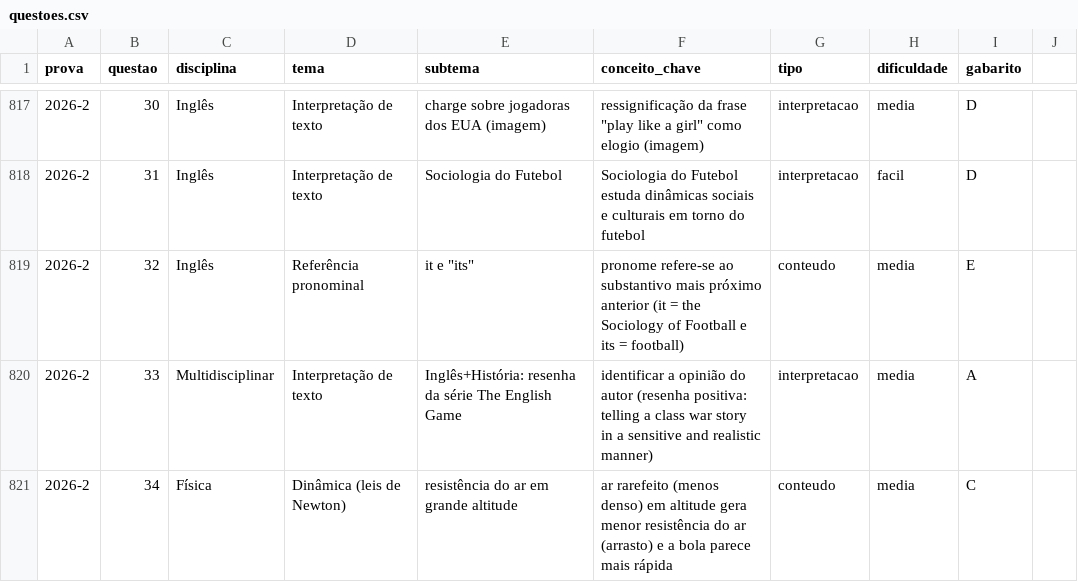
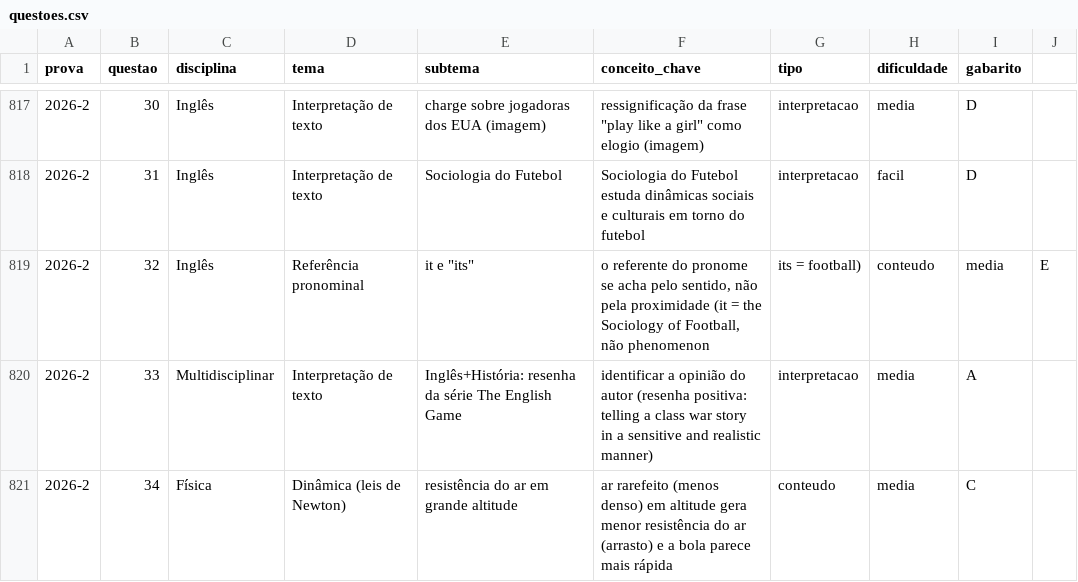
Before and after one commit to Leo-Porte/fatec-turbo, a CSV file: dados/questoes.csv, drawn as a sheet; only a part is shown, gaps mark what is left out.

```diff
--- a/dados/questoes.csv
+++ b/dados/questoes.csv
@@ -818,3 +818,3 @@
 2026-2;31;Inglês;Interpretação de texto;Sociologia do Futebol;Sociologia do Futebol estuda dinâmicas sociais e culturais em torno do futebol;interpretacao;facil;D
-2026-2;32;Inglês;Referência pronominal;"it e ""its""";pronome refere-se ao substantivo mais próximo anterior (it = the Sociology of Football e its = football);conteudo;media;E
+2026-2;32;Inglês;Referência pronominal;"it e ""its""";o referente do pronome se acha pelo sentido, não pela proximidade (it = the Sociology of Football, não phenomenon; its = football);conteudo;media;E
 2026-2;33;Multidisciplinar;Interpretação de texto;Inglês+História: resenha da série The English Game;identificar a opinião do autor (resenha positiva: telling a class war story in a sensitive and realistic manner);interpretacao;media;A
```
